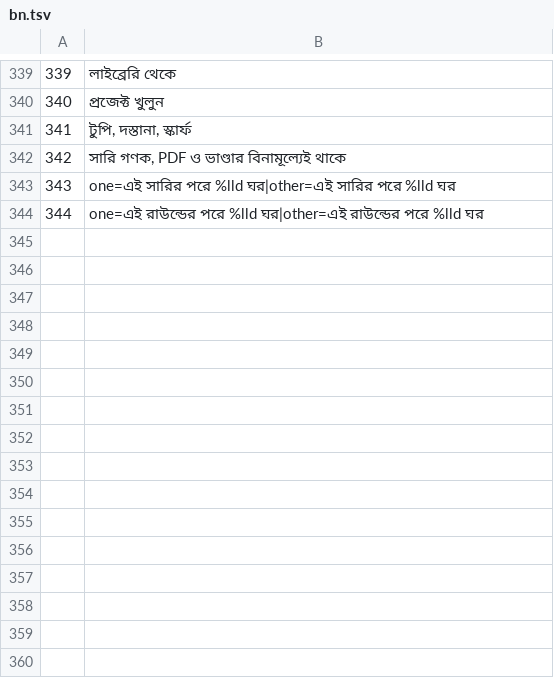
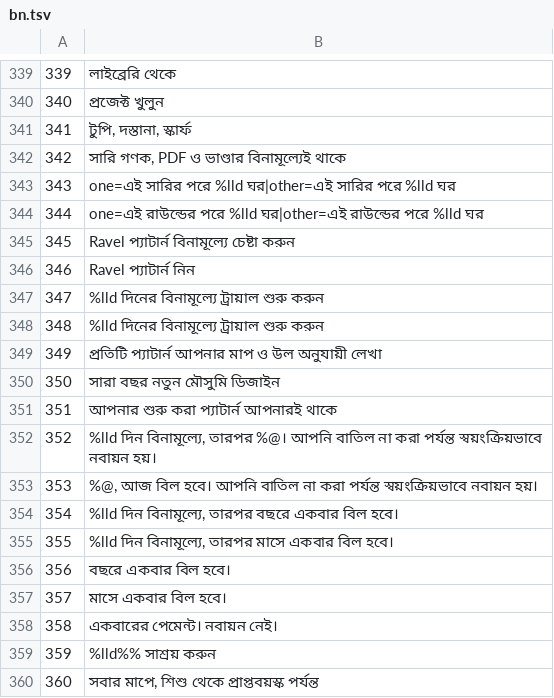
Before and after one commit to jackwallner/knit, a TSV file: scripts/l10n/bn.tsv, drawn as a sheet; only a part is shown, gaps mark what is left out; the diff names each change by its address in the sheet, - before the commit and + after, or states it on an @@ line.

```diff
--- a/scripts/l10n/bn.tsv
+++ b/scripts/l10n/bn.tsv
+row 345: 345 | Ravel প্যাটার্ন বিনামূল্যে চেষ্টা করুন
+row 346: 346 | Ravel প্যাটার্ন নিন
+row 347: 347 | %lld দিনের বিনামূল্যে ট্রায়াল শুরু করুন
+row 348: 348 | %lld দিনের বিনামূল্যে ট্রায়াল শুরু করুন
+row 349: 349 | প্রতিটি প্যাটার্ন আপনার মাপ ও উল অনুযায়ী লেখা
+row 350: 350 | সারা বছর নতুন মৌসুমি ডিজাইন
+row 351: 351 | আপনার শুরু করা প্যাটার্ন আপনারই থাকে
+row 352: 352 | %lld দিন বিনামূল্যে, তারপর %@। আপনি বাতিল না করা পর্যন্ত স্বয়ংক্রিয়ভাবে নবায়ন হয়।
+row 353: 353 | %@, আজ বিল হবে। আপনি বাতিল না করা পর্যন্ত স্বয়ংক্রিয়ভাবে নবায়ন হয়।
+row 354: 354 | %lld দিন বিনামূল্যে, তারপর বছরে একবার বিল হবে।
+row 355: 355 | %lld দিন বিনামূল্যে, তারপর মাসে একবার বিল হবে।
+row 356: 356 | বছরে একবার বিল হবে।
+row 357: 357 | মাসে একবার বিল হবে।
+row 358: 358 | একবারের পেমেন্ট। নবায়ন নেই।
+row 359: 359 | %lld%% সাশ্রয় করুন
+row 360: 360 | সবার মাপে, শিশু থেকে প্রাপ্তবয়স্ক পর্যন্ত
```
Also changed, not shown: scripts/l10n/kn.tsv, scripts/l10n/ml.tsv, 55 other files.
